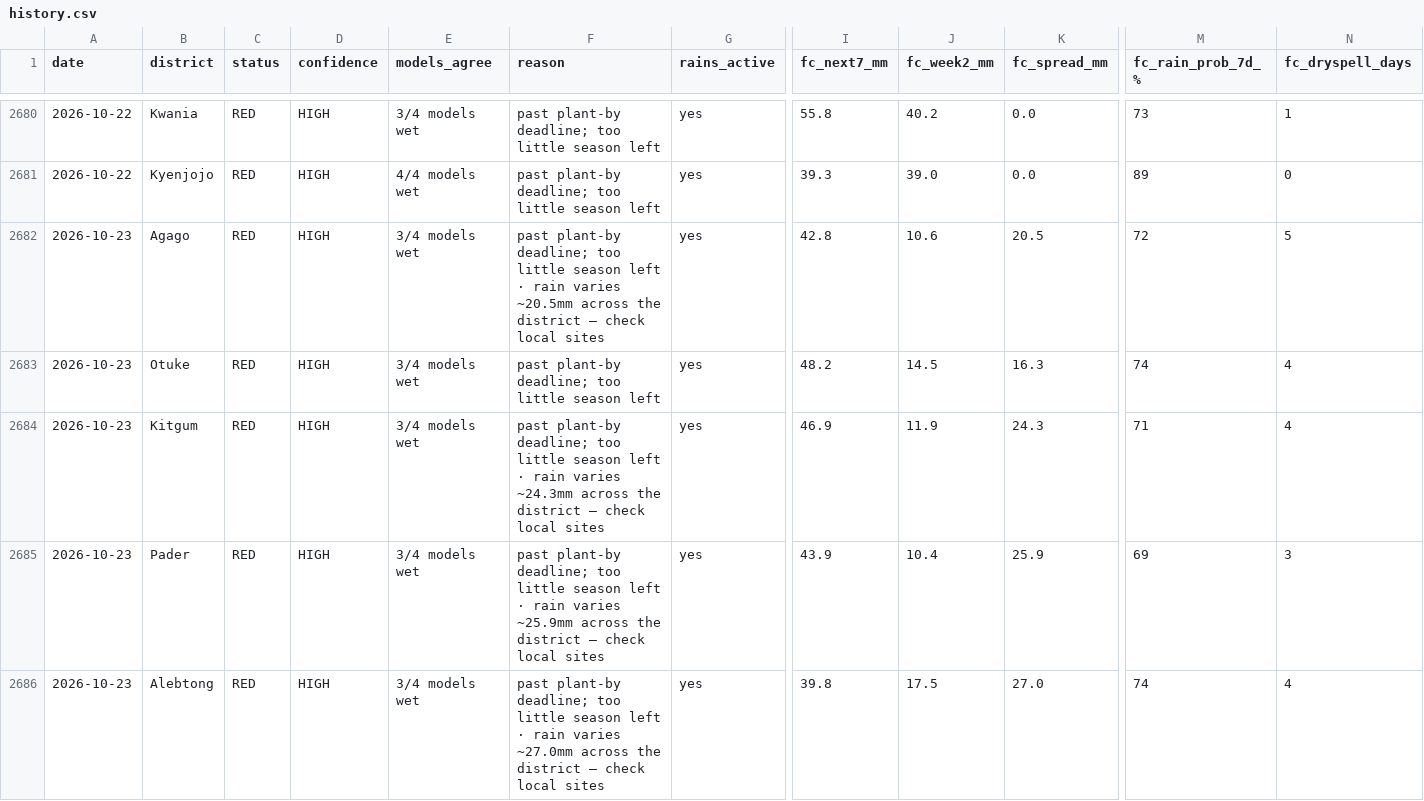
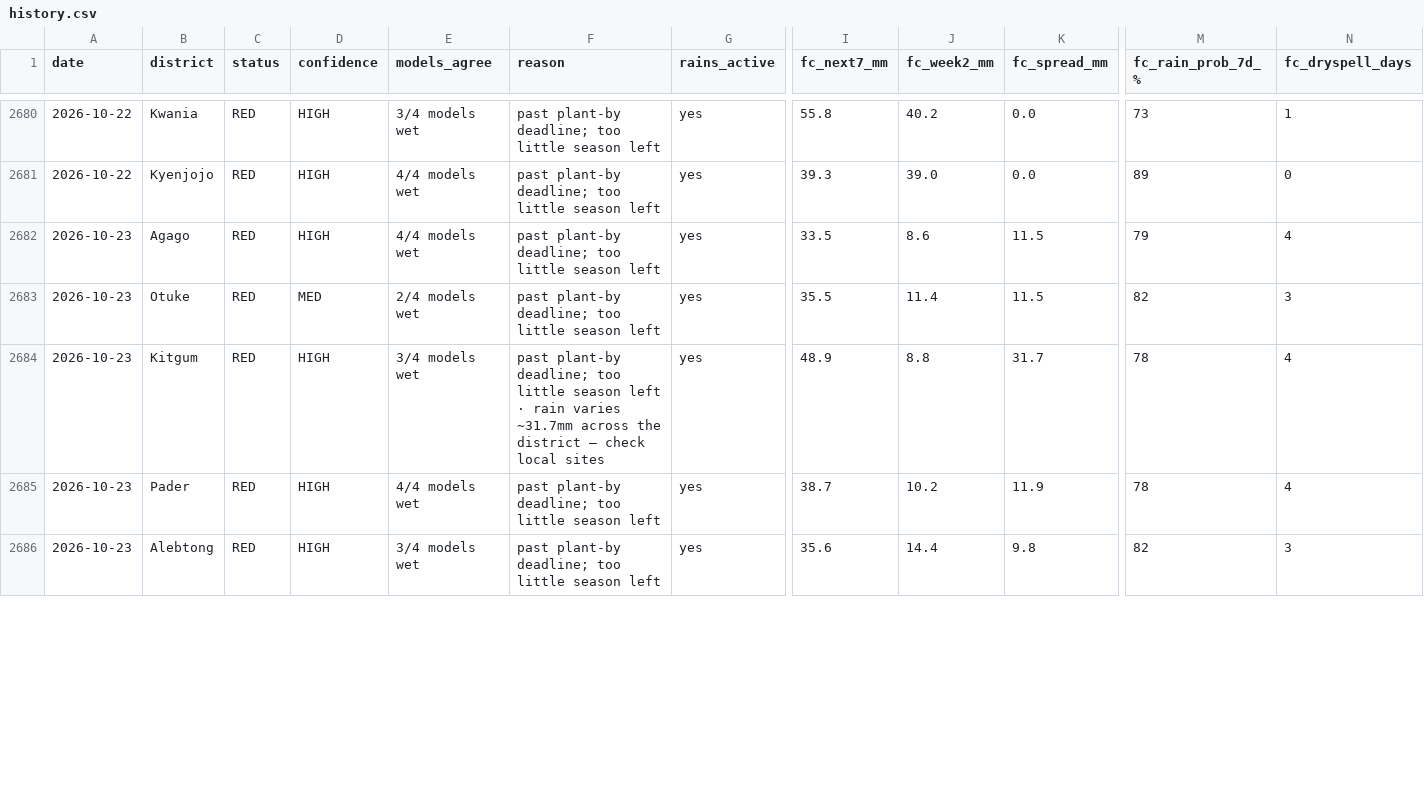
Before and after one commit to quinn-Uganda/planting-monitor, a CSV file: planting_monitor_out/history.csv, drawn as a sheet; only a part is shown, gaps mark what is left out; the diff covers the shown part only; the diff names each change by its address in the sheet, - before the commit and + after, or states it on an @@ line.

```diff
--- a/planting_monitor_out/history.csv
+++ b/planting_monitor_out/history.csv
-E2682 (models_agree): 3/4 models wet
+E2682 (models_agree): 4/4 models wet
-F2682 (reason): …season left · rain varies ~20.5mm across the district — check local sites
+F2682 (reason): …season left
-I2682 (fc_next7_mm): 42.8
+I2682 (fc_next7_mm): 33.5
-J2682 (fc_week2_mm): 10.6
+J2682 (fc_week2_mm): 8.6
-K2682 (fc_spread_mm): 20.5
+K2682 (fc_spread_mm): 11.5
-M2682 (fc_rain_prob_7d_%): 72
+M2682 (fc_rain_prob_7d_%): 79
-N2682 (fc_dryspell_days): 5
+N2682 (fc_dryspell_days): 4
-D2683 (confidence): HIGH
+D2683 (confidence): MED
-E2683 (models_agree): 3/4 models wet
+E2683 (models_agree): 2/4 models wet
-I2683 (fc_next7_mm): 48.2
+I2683 (fc_next7_mm): 35.5
-J2683 (fc_week2_mm): 14.5
+J2683 (fc_week2_mm): 11.4
-K2683 (fc_spread_mm): 16.3
+K2683 (fc_spread_mm): 11.5
-M2683 (fc_rain_prob_7d_%): 74
+M2683 (fc_rain_prob_7d_%): 82
-N2683 (fc_dryspell_days): 4
+N2683 (fc_dryspell_days): 3
-F2684 (reason): …rain varies ~24.3mm across the…
+F2684 (reason): …rain varies ~31.7mm across the…
-I2684 (fc_next7_mm): 46.9
+I2684 (fc_next7_mm): 48.9
-J2684 (fc_week2_mm): 11.9
+J2684 (fc_week2_mm): 8.8
-K2684 (fc_spread_mm): 24.3
+K2684 (fc_spread_mm): 31.7
-M2684 (fc_rain_prob_7d_%): 71
+M2684 (fc_rain_prob_7d_%): 78
-E2685 (models_agree): 3/4 models wet
+E2685 (models_agree): 4/4 models wet
-F2685 (reason): …season left · rain varies ~25.9mm across the district — check local sites
+F2685 (reason): …season left
-I2685 (fc_next7_mm): 43.9
+I2685 (fc_next7_mm): 38.7
-J2685 (fc_week2_mm): 10.4
+J2685 (fc_week2_mm): 10.2
-K2685 (fc_spread_mm): 25.9
+K2685 (fc_spread_mm): 11.9
-M2685 (fc_rain_prob_7d_%): 69
+M2685 (fc_rain_prob_7d_%): 78
-N2685 (fc_dryspell_days): 3
+N2685 (fc_dryspell_days): 4
-F2686 (reason): …season left · rain varies ~27.0mm across the district — check local sites
+F2686 (reason): …season left
-I2686 (fc_next7_mm): 39.8
+I2686 (fc_next7_mm): 35.6
-J2686 (fc_week2_mm): 17.5
+J2686 (fc_week2_mm): 14.4
-K2686 (fc_spread_mm): 27.0
+K2686 (fc_spread_mm): 9.8
-M2686 (fc_rain_prob_7d_%): 74
+M2686 (fc_rain_prob_7d_%): 82
-N2686 (fc_dryspell_days): 4
+N2686 (fc_dryspell_days): 3
```
Also changed, not shown: 83 edited cells elsewhere in this file, planting_monitor_out/status_today.csv, 4 other files.
